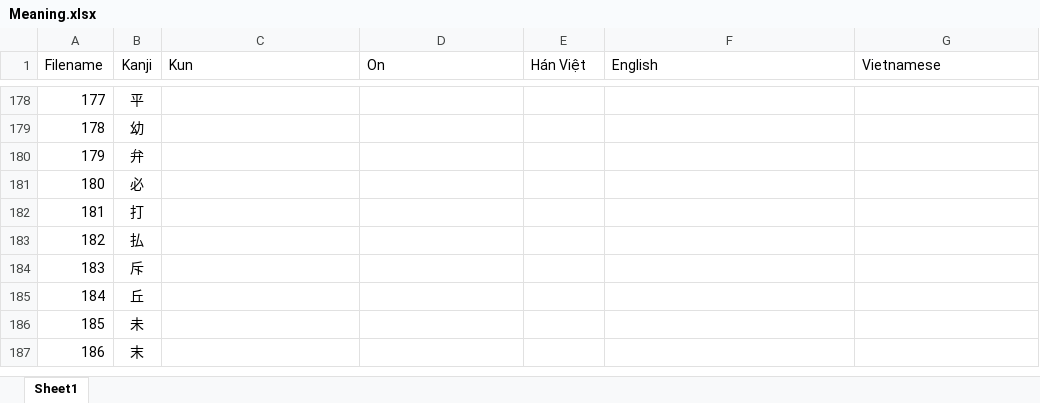
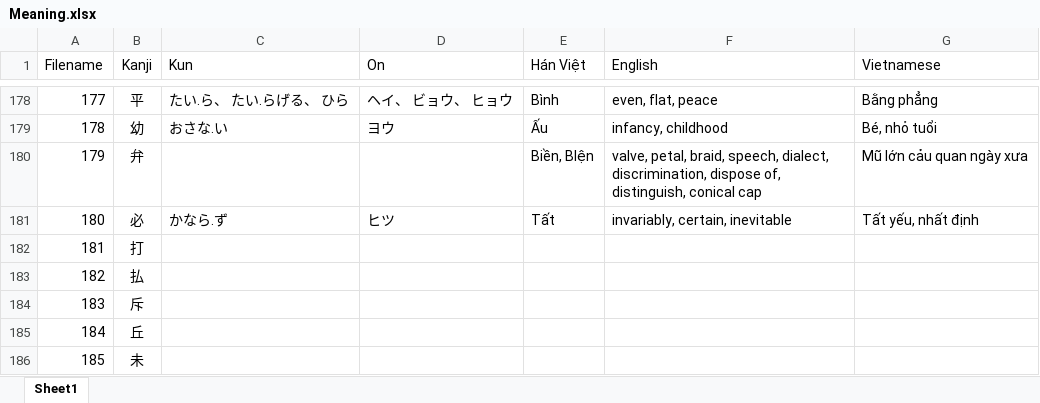
Before and after one commit to hieunguyen810/kanji_recognizer_linux, an Excel workbook: Kanji_dataset/Meaning.xlsx, sheet Sheet1, drawn as a sheet; only a part is shown, gaps mark what is left out; the shorter side is filled out with more unchanged rows; values as stored, in another font and other column widths than the file's, no borders; the diff covers the shown part only; the diff names each change by its address in the sheet, - before the commit and + after, or states it on an @@ line.

```diff
--- a/Kanji_dataset/Meaning.xlsx (sheet Sheet1)
+++ b/Kanji_dataset/Meaning.xlsx (sheet Sheet1)
-C178 (Kun): (empty)
+C178 (Kun): たい.ら、 たい.らげる、 ひら
-D178 (On): (empty)
+D178 (On): ヘイ、 ビョウ、 ヒョウ
-E178 (Hán Việt): (empty)
+E178 (Hán Việt): Bình
-F178 (English): (empty)
+F178 (English): even, flat, peace
-G178 (Vietnamese): (empty)
+G178 (Vietnamese): Bằng phẳng
-C179 (Kun): (empty)
+C179 (Kun): おさな.い
-D179 (On): (empty)
+D179 (On): ヨウ
-E179 (Hán Việt): (empty)
+E179 (Hán Việt): Ấu
-F179 (English): (empty)
+F179 (English): infancy, childhood
-G179 (Vietnamese): (empty)
+G179 (Vietnamese): Bé, nhỏ tuổi
-E180 (Hán Việt): (empty)
+E180 (Hán Việt): Biền, BIện
-F180 (English): (empty)
+F180 (English): valve, petal, braid, speech, dialect, discrimination, dispose of, distinguish, conical cap
-G180 (Vietnamese): (empty)
+G180 (Vietnamese): Mũ lớn cảu quan ngày xưa
-C181 (Kun): (empty)
+C181 (Kun): かなら.ず
-D181 (On): (empty)
+D181 (On): ヒツ
-E181 (Hán Việt): (empty)
+E181 (Hán Việt): Tất
-F181 (English): (empty)
+F181 (English): invariably, certain, inevitable
-G181 (Vietnamese): (empty)
+G181 (Vietnamese): Tất yếu, nhất định
```
Also changed, not shown: 30 edited cells elsewhere in this sheet, 1 other file.
